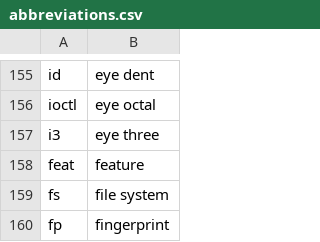
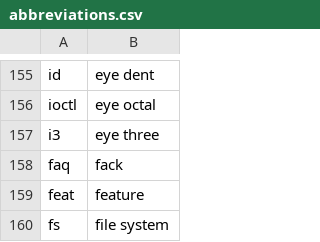
Before and after one commit to jaresty/mac-dotfiles, a CSV file: talon-settings/abbreviations.csv, drawn as a sheet; only a part is shown, gaps mark what is left out; the shorter side is filled out with more unchanged rows; the diff names each change by its address in the sheet, - before the commit and + after, or states it on an @@ line.

Commit message:
Add faq to abbreviations

```diff
--- a/talon-settings/abbreviations.csv
+++ b/talon-settings/abbreviations.csv
+row 158: faq | fack
```
